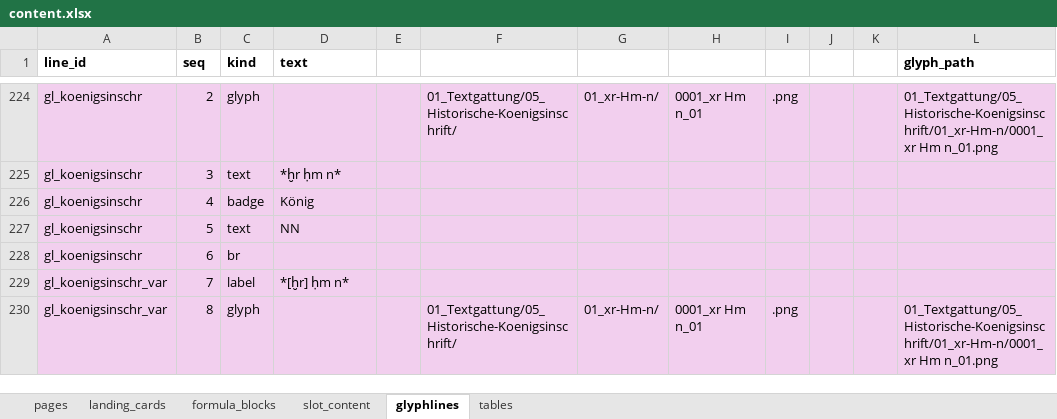
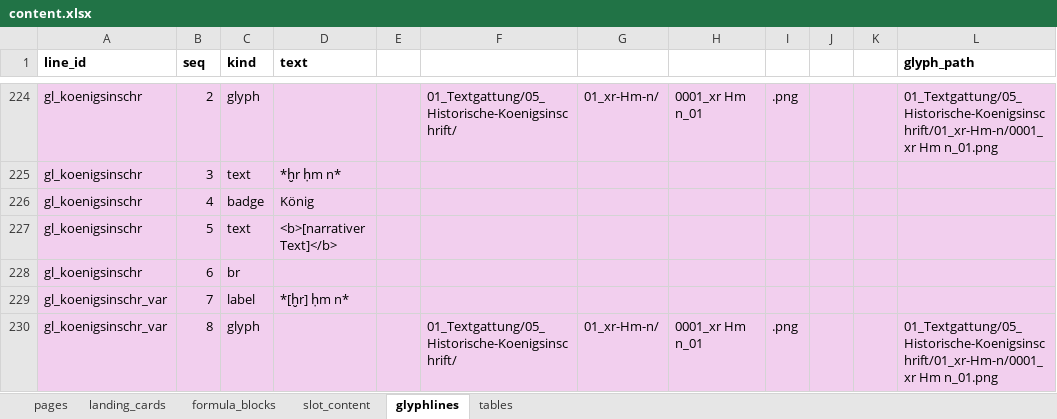
Before and after one commit to MarkusKut/Inschriftenschluessel, an Excel workbook: data/content.xlsx, sheet glyphlines, drawn as a sheet; only a part is shown, gaps mark what is left out; values as stored, in another font and other column widths than the file's, no borders; the diff names each change by its address in the sheet, - before the commit and + after, or states it on an @@ line.

```diff
--- a/data/content.xlsx (sheet glyphlines)
+++ b/data/content.xlsx (sheet glyphlines)
-D227 (text): NN
+D227 (text): <b>[narrativer Text]</b>
```
Also changed, not shown: sheet formula_blocks, 17 other files.
